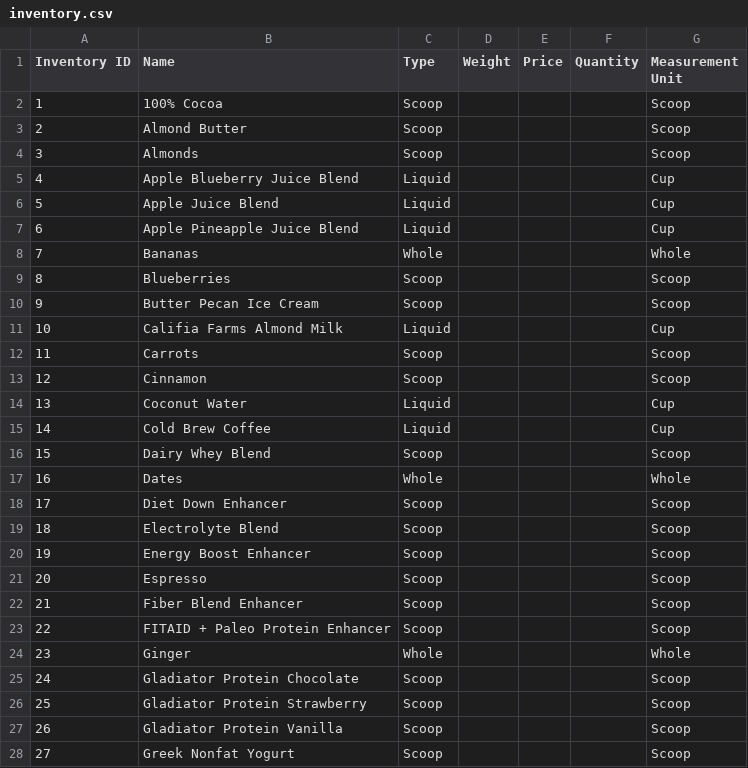
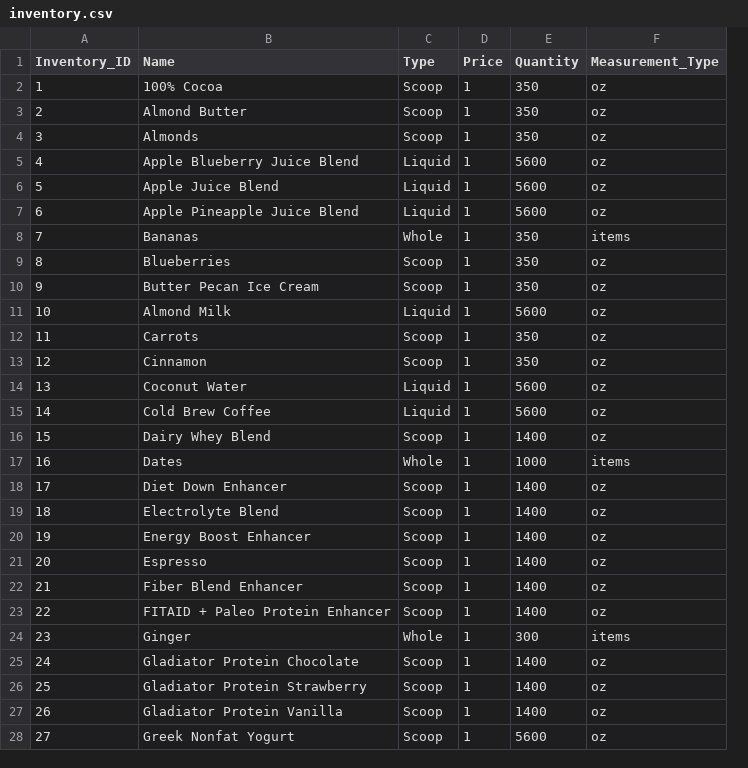
Before and after one commit to CSCE315-Spring23/CSCE_315_Team_43_Project_3, a CSV file: data/inventory.csv, drawn as a sheet; only a part is shown; removed rows and columns are numbered as before the commit, all else as after; the diff covers the shown part only; the diff names each change by its address in the sheet, - before the commit and + after, or states it on an @@ line.

```diff
--- a/data/inventory.csv
+++ b/data/inventory.csv
-column D (Weight), empty
-column G (Measurement Unit), rows 2-28: Scoop | Scoop | Scoop | Cup | Cup | Cup | Whole | Scoop | Scoop | Cup | Scoop | Scoop | Cup | Cup | Scoop | Whole | Scoop | Scoop | Scoop | Scoop | Scoop | Scoop | Whole | Scoop | Scoop | Scoop | Scoop
+column F (Measurement_Type), rows 2-28: oz | oz | oz | oz | oz | oz | items | oz | oz | oz | oz | oz | oz | oz | oz | items | oz | oz | oz | oz | oz | oz | items | oz | oz | oz | oz
-A1: Inventory ID
+A1: Inventory_ID
-D2:D28 (Price): (empty)
+D2:D28 (Price): 1
-E2:E4 (Quantity): (empty)
+E2:E4 (Quantity): 350
-E5:E7 (Quantity): (empty)
+E5:E7 (Quantity): 5600
-E8:E10 (Quantity): (empty)
+E8:E10 (Quantity): 350
-B11 (Name): Califia Farms Almond Milk
+B11 (Name): Almond Milk
-E11 (Quantity): (empty)
+E11 (Quantity): 5600
-E12:E13 (Quantity): (empty)
+E12:E13 (Quantity): 350
-E14:E15 (Quantity): (empty)
+E14:E15 (Quantity): 5600
-E16 (Quantity): (empty)
+E16 (Quantity): 1400
-E17 (Quantity): (empty)
+E17 (Quantity): 1000
-E18:E23 (Quantity): (empty)
+E18:E23 (Quantity): 1400
-E24 (Quantity): (empty)
+E24 (Quantity): 300
-E25:E27 (Quantity): (empty)
+E25:E27 (Quantity): 1400
-E28 (Quantity): (empty)
+E28 (Quantity): 5600
```
Also changed, not shown: 82 edited cells elsewhere in this file, data/ingredient_list.csv, 1 other file.
